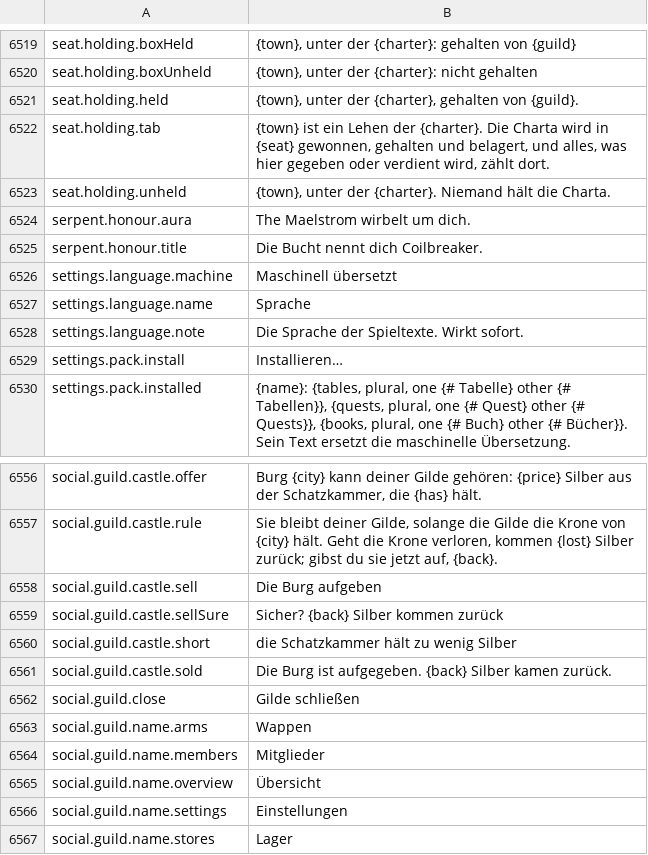
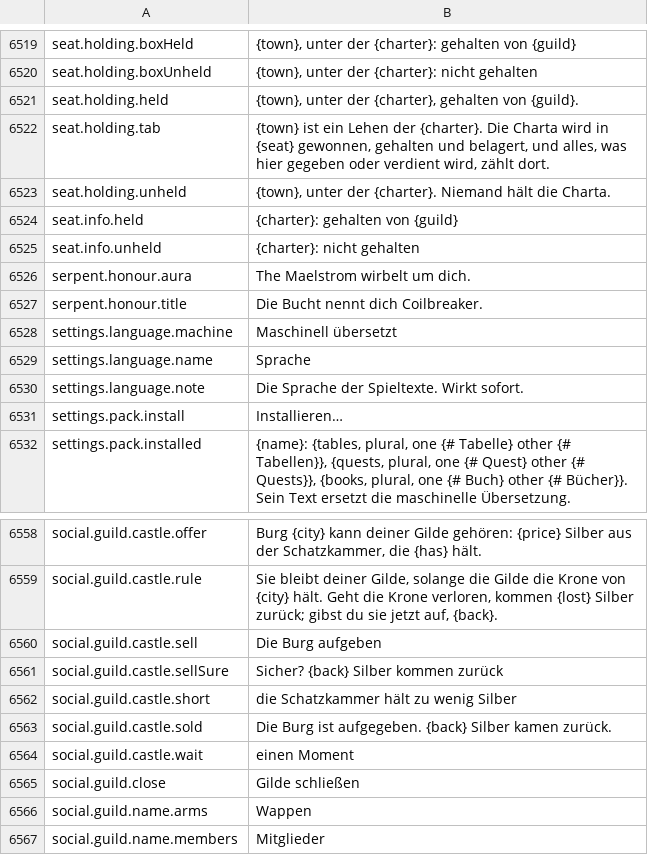
Before and after one commit to Lattymoy/daggerfall-js-source, a CSV file: locales/de/Port_Strings.csv, drawn as a sheet; only a part is shown, gaps mark what is left out; the shorter side is filled out with more unchanged rows; the diff names each change by its address in the sheet, - before the commit and + after, or states it on an @@ line.

```diff
--- a/locales/de/Port_Strings.csv
+++ b/locales/de/Port_Strings.csv
+row 6524: seat.info.held | {charter}: gehalten von {guild}
+row 6525: seat.info.unheld | {charter}: nicht gehalten
+row 6564: social.guild.castle.wait | einen Moment
```
Also changed, not shown: locales/bg/Port_Strings.csv, locales/es/Port_Strings.csv, 55 other files.
